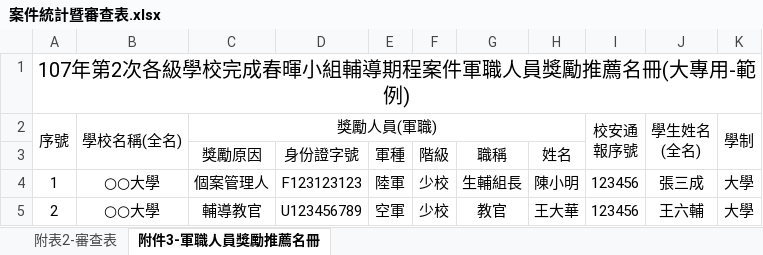
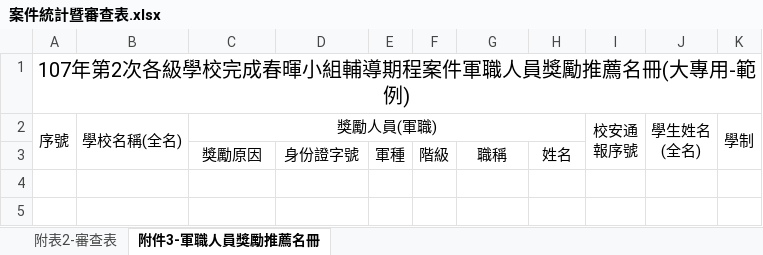
Before and after one commit to shannonchang/newDrugsReport, an Excel workbook: NewDrugsReport/Content/ExcelTemplate/案件統計暨審查表.xlsx, sheet 附件3-軍職人員獎勵推薦名冊, drawn as a sheet; values as stored, in another font and other column widths than the file's, no borders; the diff names each change by its address in the sheet, - before the commit and + after, or states it on an @@ line.

```diff
--- a/NewDrugsReport/Content/ExcelTemplate/案件統計暨審查表.xlsx (sheet 附件3-軍職人員獎勵推薦名冊)
+++ b/NewDrugsReport/Content/ExcelTemplate/案件統計暨審查表.xlsx (sheet 附件3-軍職人員獎勵推薦名冊)
-row 4: 1 | ○○大學 | 個案管理人 | F123123123 | 陸軍 | 少校 | 生輔組長 | 陳小明 | 123456 | 張三成 | 大學
-row 5: 2 | ○○大學 | 輔導教官 | U123456789 | 空軍 | 少校 | 教官 | 王大華 | 123456 | 王六輔 | 大學
```
Also changed, not shown: 5 other files.
